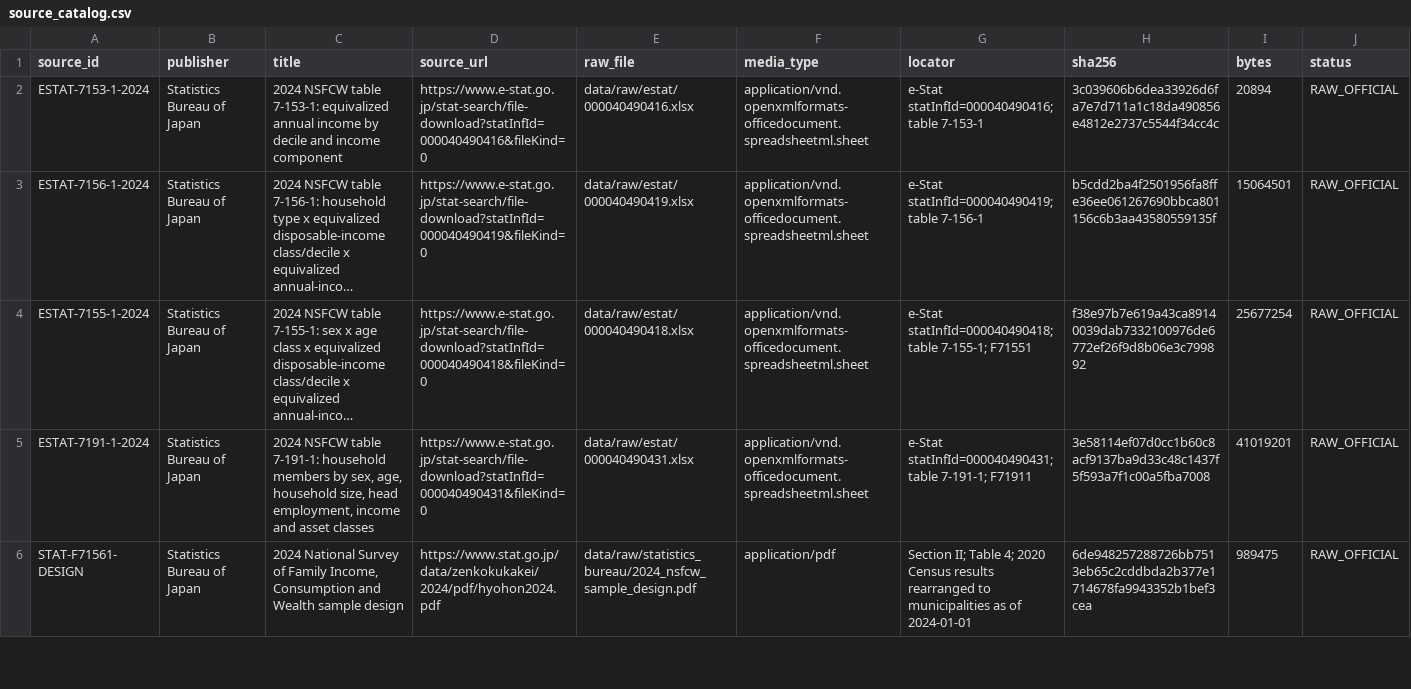
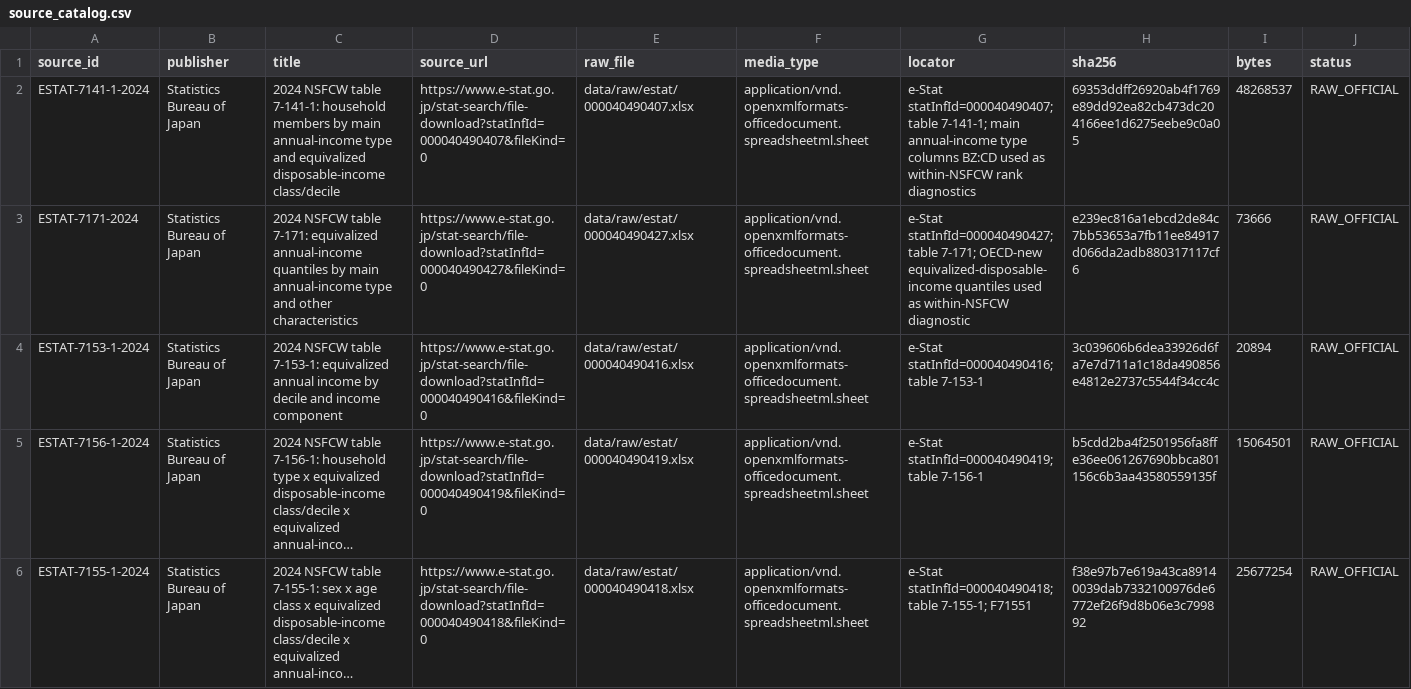
Before and after one commit to xmeta/jp-consumption-tax-reform, a CSV file: data/source_catalog.csv, drawn as a sheet; only a part is shown; the shorter side is filled out with more unchanged rows; long unchanged cells end in ….

Commit message:
Add public diagnostics for weaker rank bridge

```diff
--- a/data/source_catalog.csv
+++ b/data/source_catalog.csv
@@ -1,2 +1,4 @@
 source_id,publisher,title,source_url,raw_file,media_type,locator,sha256,bytes,status
+ESTAT-7141-1-2024,Statistics Bureau of Japan,2024 NSFCW table 7-141-1: household members by main annual-income type and equivalized disposable-income class/decile,https://www.e-stat.go.jp/stat-search/file-download?statInfId=000040490407&fileKind=0,data/raw/estat/000040490407.xlsx,application/vnd.openxmlformats-officedocument.spreadsheetml.sheet,e-Stat statInfId=000040490407; table 7-141-1; main annual-income type columns BZ:CD used as within-NSFCW rank diagnostics,69353ddff26920ab4f1769e89dd92ea82cb473dc204166ee1d6275eebe9c0a05,48268537,RAW_OFFICIAL
+ESTAT-7171-2024,Statistics Bureau of Japan,2024 NSFCW table 7-171: equivalized annual-income quantiles by main annual-income type and other characteristics,https://www.e-stat.go.jp/stat-search/file-download?statInfId=000040490427&fileKind=0,data/raw/estat/000040490427.xlsx,application/vnd.openxmlformats-officedocument.spreadsheetml.sheet,e-Stat statInfId=000040490427; table 7-171; OECD-new equivalized-disposable-income quantiles used as within-NSFCW diagnostic,e239ec816a1ebcd2de84c7bb53653a7fb11ee84917d066da2adb880317117cf6,73666,RAW_OFFICIAL
 ESTAT-7153-1-2024,Statistics Bureau of Japan,2024 NSFCW table 7-153-1: equivalized annual income by decile and income component,https://www.e-stat.go.jp/stat-search/file-download?statInfId=000040490416&fileKind=0,data/raw/estat/000040490416.xlsx,application/vnd.openxmlformats-officedocument.spreadsheetml.sheet,e-Stat statInfId=000040490416; table 7-153-1,3c039606b6dea33926d6fa7e7d711a1c18da490856e4812e2737c5544f34cc4c,20894,RAW_OFFICIAL
```
Also changed, not shown: data/derived_catalog.csv, 12 other files.
